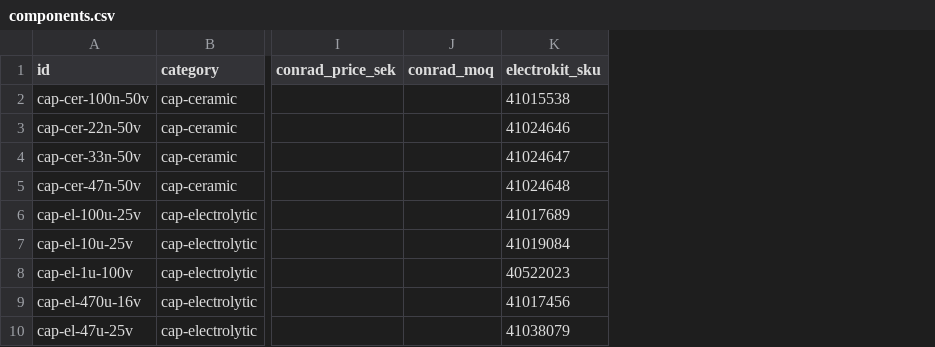
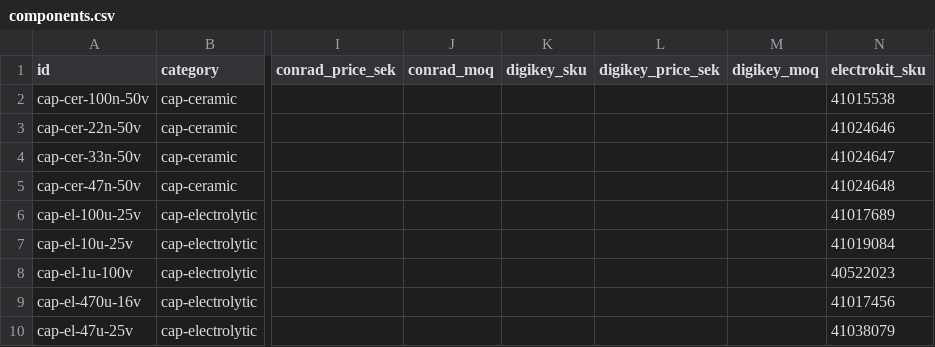
Before and after one commit to cldmnky/electronics, a CSV file: library/components.csv, drawn as a sheet; only a part is shown, gaps mark what is left out; the diff names each change by its address in the sheet, - before the commit and + after, or states it on an @@ line.

Commit message:
library: main sources are Electrokit, DigiKey Sweden and Conrad Sweden
Add the DigiKey shop and its three columns, list the shops main-first with
LCSC last as bought-in stock, and state the hierarchy in library/README.md and
doc/EU-SOURCING.md.

```diff
--- a/library/components.csv
+++ b/library/components.csv
+column K (digikey_sku), empty
+column L (digikey_price_sek), empty
+column M (digikey_moq), empty
```
Also changed, not shown: 4 other files.
